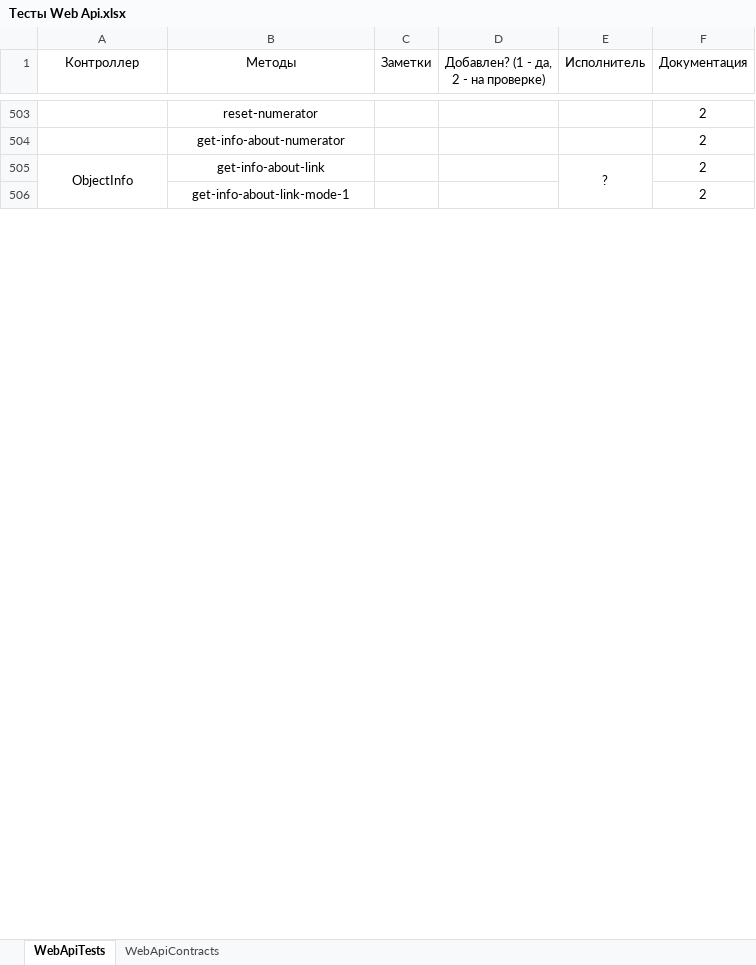
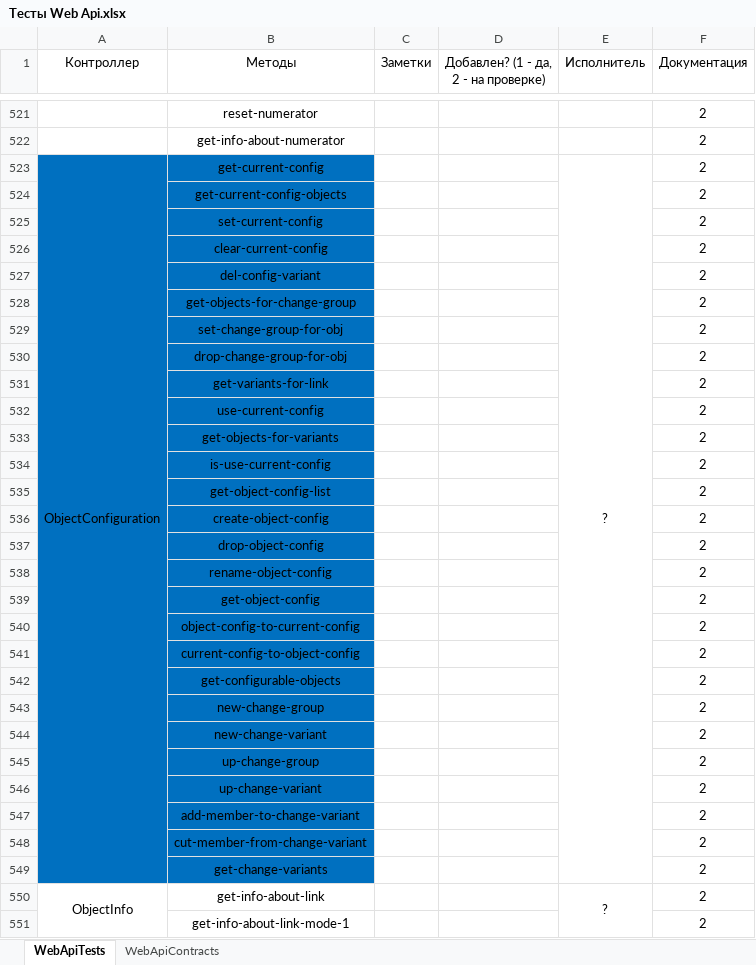
Before and after one commit to ZhukovIt/Ascon_Documents, an Excel workbook: Тесты Web Api.xlsx, sheet WebApiTests, drawn as a sheet; only a part is shown, gaps mark what is left out; values as stored, in another font and other column widths than the file's, no borders; conditional formats not drawn; the diff covers the shown part only; the diff names each change by its address in the sheet, - before the commit and + after, or states it on an @@ line.

```diff
--- a/Тесты Web Api.xlsx (sheet WebApiTests)
+++ b/Тесты Web Api.xlsx (sheet WebApiTests)
+row 523: ObjectConfiguration | get-current-config |  |  | ? | 2
+row 524:  | get-current-config-objects |  |  |  | 2
+row 525:  | set-current-config |  |  |  | 2
+row 526:  | clear-current-config |  |  |  | 2
+row 527:  | del-config-variant |  |  |  | 2
+row 528:  | get-objects-for-change-group |  |  |  | 2
+row 529:  | set-change-group-for-obj |  |  |  | 2
+row 530:  | drop-change-group-for-obj |  |  |  | 2
+row 531:  | get-variants-for-link |  |  |  | 2
+row 532:  | use-current-config |  |  |  | 2
+row 533:  | get-objects-for-variants |  |  |  | 2
+row 534:  | is-use-current-config |  |  |  | 2
+row 535:  | get-object-config-list |  |  |  | 2
+row 536:  | create-object-config |  |  |  | 2
+row 537:  | drop-object-config |  |  |  | 2
+row 538:  | rename-object-config |  |  |  | 2
+row 539:  | get-object-config |  |  |  | 2
+row 540:  | object-config-to-current-config |  |  |  | 2
+row 541:  | current-config-to-object-config |  |  |  | 2
+row 542:  | get-configurable-objects |  |  |  | 2
+row 543:  | new-change-group |  |  |  | 2
+row 544:  | new-change-variant |  |  |  | 2
+row 545:  | up-change-group |  |  |  | 2
+row 546:  | up-change-variant |  |  |  | 2
+row 547:  | add-member-to-change-variant |  |  |  | 2
+row 548:  | cut-member-from-change-variant |  |  |  | 2
+row 549:  | get-change-variants |  |  |  | 2
```
Also changed, not shown: 35 added rows, 5 edited cells, cell formats and merged cells elsewhere in this sheet, formulas that keep their value.
